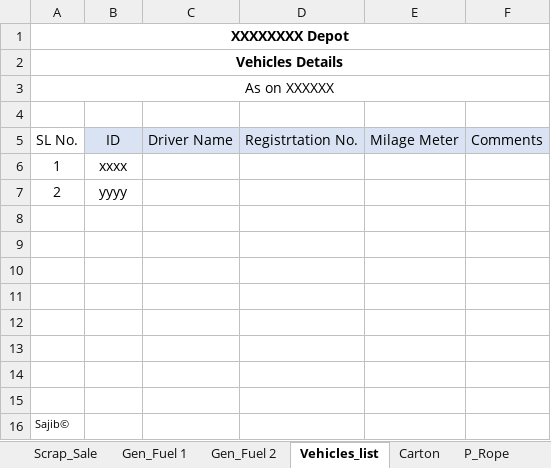
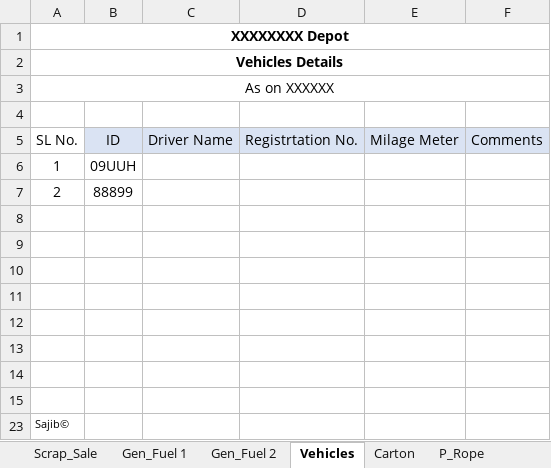
Before and after one commit to SajibSarker113/Support_2025, an Excel workbook: 2024 Carton n Others.xlsx, sheet Vehicles, drawn as a sheet; values as stored, in another font and other column widths than the file's, no borders; conditional formats not drawn; the diff names each change by its address in the sheet, - before the commit and + after, or states it on an @@ line.

```diff
--- a/2024 Carton n Others.xlsx (sheet Vehicles)
+++ b/2024 Carton n Others.xlsx (sheet Vehicles)
-sheet tab: Vehicles_list
+sheet tab: Vehicles
-B6: xxxx
+B6: 09UUH
-B7: yyyy
+B7: 88899
```
Also changed, not shown: sheet Carton, sheet Gen_Fuel 2, sheet Gen_Fuel 1, sheet D Exp,Replace, sheet Scrap_Sale, sheet P_Rope, other sheet tabs, formulas that keep their value.
